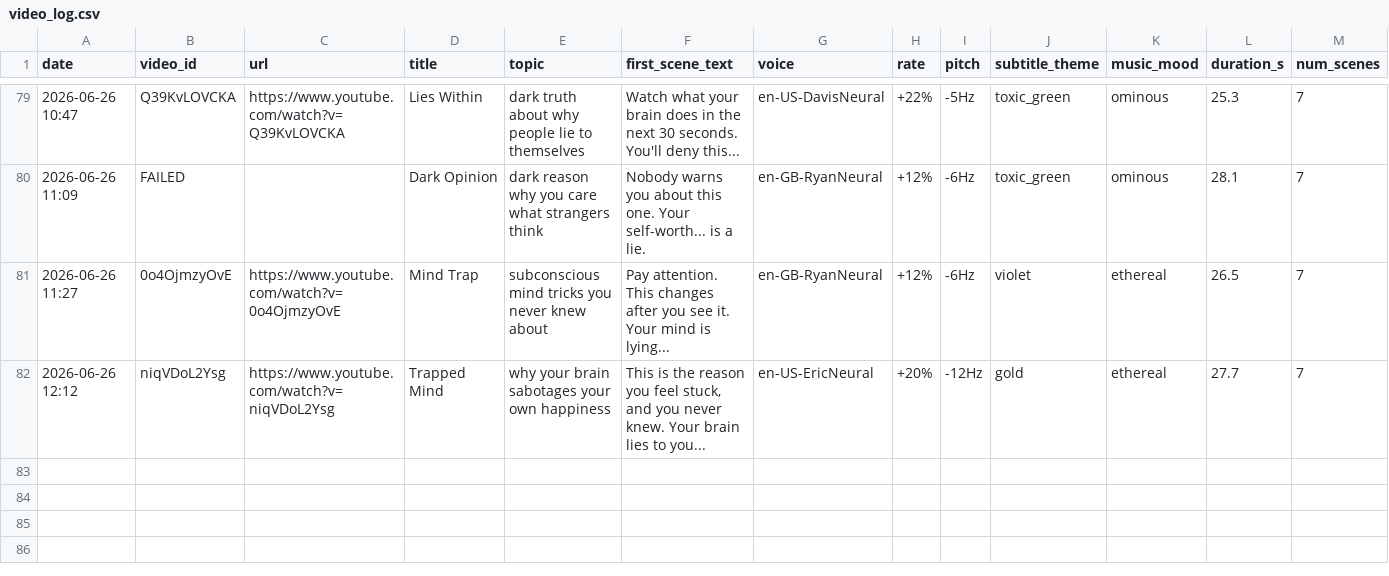
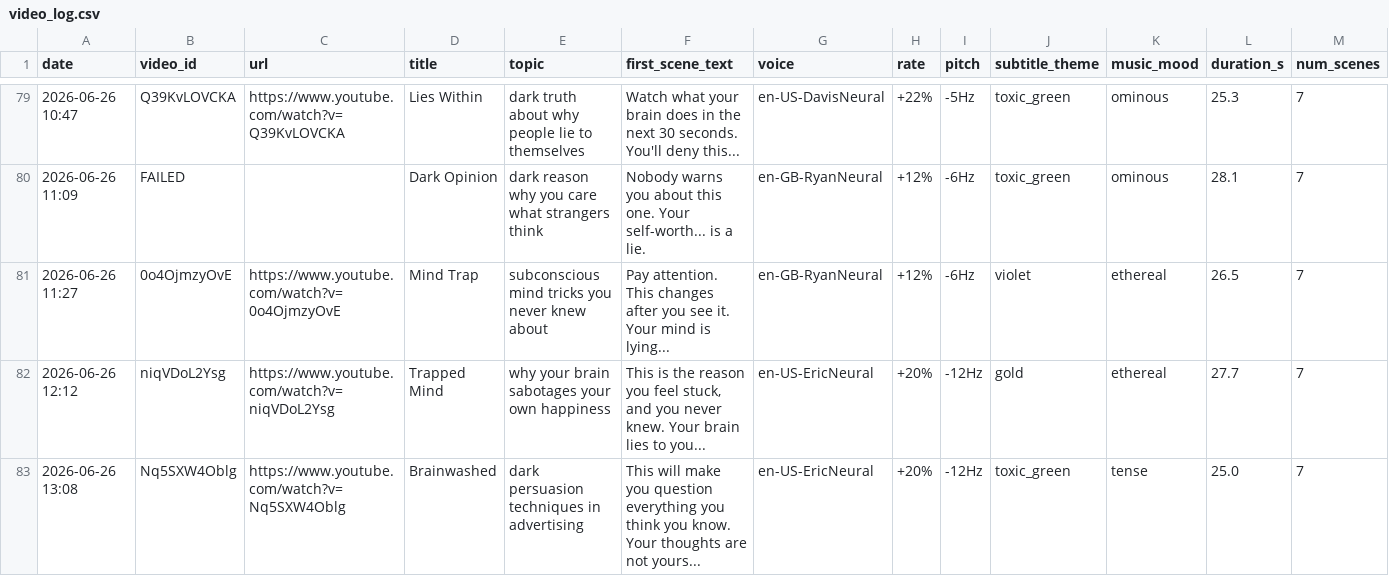
Before and after one commit to mohamedboyauzan1003/auto-youtube, a CSV file: cache/video_log.csv, drawn as a sheet; only a part is shown, gaps mark what is left out.

```diff
--- a/cache/video_log.csv
+++ b/cache/video_log.csv
@@ -82 +82,2 @@ date,video_id,url,title,topic,first_scene_text,voice,rate,pitch,subtitle_theme,m
 2026-06-26 12:12,niqVDoL2Ysg,https://www.youtube.com/watch?v=niqVDoL2Ysg,Trapped Mind,why your brain sabotages your own happiness,"This is the reason you feel stuck, and you never knew. Your brain lies to you...",en-US-EricNeural,+20%,-12Hz,gold,ethereal,27.7,7
+2026-06-26 13:08,Nq5SXW4Oblg,https://www.youtube.com/watch?v=Nq5SXW4Oblg,Brainwashed,dark persuasion techniques in advertising,This will make you question everything you think you know. Your thoughts are not yours...,en-US-EricNeural,+20%,-12Hz,toxic_green,tense,25.0,7
```
Also changed, not shown: 1 other file.
